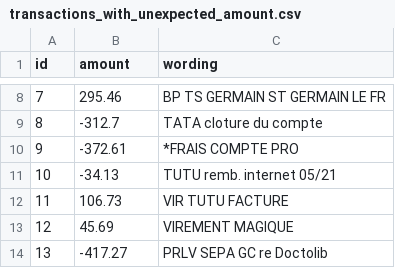
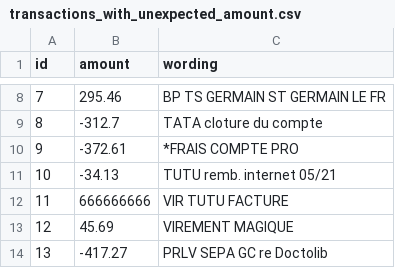
Before and after one commit to AlexandreClose/process_transactions, a CSV file: data/input/transactions_with_unexpected_amount.csv, drawn as a sheet; only a part is shown, gaps mark what is left out.

```diff
--- a/data/input/transactions_with_unexpected_amount.csv
+++ b/data/input/transactions_with_unexpected_amount.csv
@@ -11,3 +11,3 @@ id,amount,wording
 10,-34.13,TUTU remb. internet 05/21
-11,106.73,VIR TUTU FACTURE
+11,666666666,VIR TUTU FACTURE
 12,45.69,VIREMENT MAGIQUE
```
Also changed, not shown: 6 other files.
